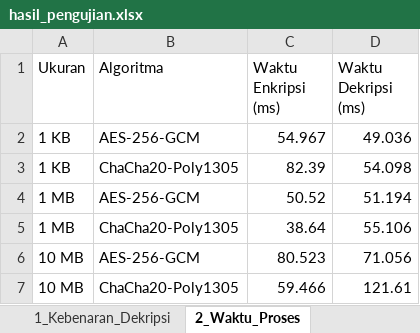
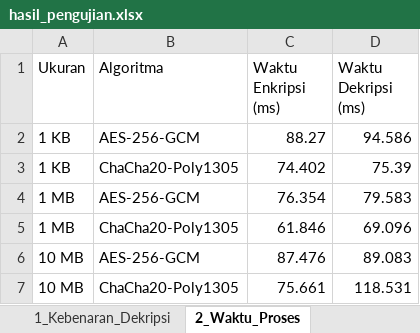
Before and after one commit to rinjaniaja/secure-vault-kripto, an Excel workbook: benchmark/output/hasil_pengujian.xlsx, sheet 2_Waktu_Proses, drawn as a sheet; values as stored, in another font and other column widths than the file's, no borders; the diff names each change by its address in the sheet, - before the commit and + after, or states it on an @@ line.

Commit message:
bench: pakai berkas uji asli (gambar_uji.png, dokumen_uji.pdf), perbarui hasil

```diff
--- a/benchmark/output/hasil_pengujian.xlsx (sheet 2_Waktu_Proses)
+++ b/benchmark/output/hasil_pengujian.xlsx (sheet 2_Waktu_Proses)
-C2 (Waktu Enkripsi (ms)): 54.967
+C2 (Waktu Enkripsi (ms)): 88.27
-D2 (Waktu Dekripsi (ms)): 49.036
+D2 (Waktu Dekripsi (ms)): 94.586
-C3 (Waktu Enkripsi (ms)): 82.39
+C3 (Waktu Enkripsi (ms)): 74.402
-D3 (Waktu Dekripsi (ms)): 54.098
+D3 (Waktu Dekripsi (ms)): 75.39
-C4 (Waktu Enkripsi (ms)): 50.52
+C4 (Waktu Enkripsi (ms)): 76.354
-D4 (Waktu Dekripsi (ms)): 51.194
+D4 (Waktu Dekripsi (ms)): 79.583
-C5 (Waktu Enkripsi (ms)): 38.64
+C5 (Waktu Enkripsi (ms)): 61.846
-D5 (Waktu Dekripsi (ms)): 55.106
+D5 (Waktu Dekripsi (ms)): 69.096
-C6 (Waktu Enkripsi (ms)): 80.523
+C6 (Waktu Enkripsi (ms)): 87.476
-D6 (Waktu Dekripsi (ms)): 71.056
+D6 (Waktu Dekripsi (ms)): 89.083
-C7 (Waktu Enkripsi (ms)): 59.466
+C7 (Waktu Enkripsi (ms)): 75.661
-D7 (Waktu Dekripsi (ms)): 121.61
+D7 (Waktu Dekripsi (ms)): 118.531
```
Also changed, not shown: sheet 4_Entropi, sheet 1_Kebenaran_Dekripsi, 3 other files.
